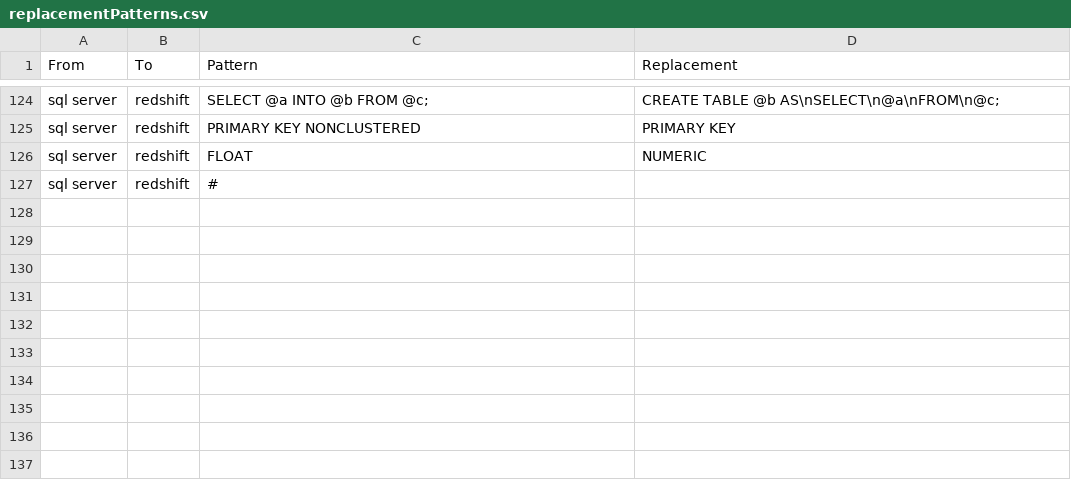
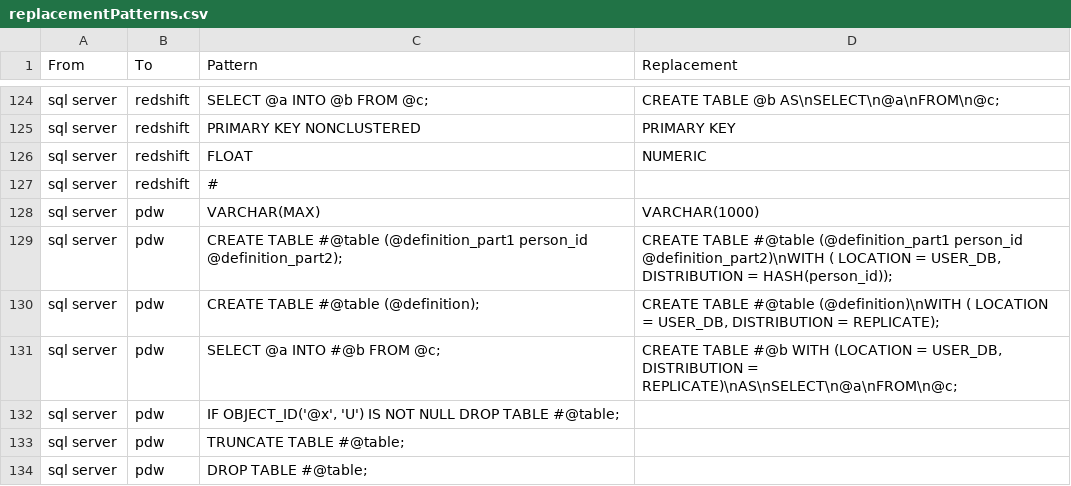
Before and after one commit to OHDSI/SqlRender, a CSV file: inst/csv/replacementPatterns.csv, drawn as a sheet; only a part is shown, gaps mark what is left out.

Commit message:
Added support for Microsoft PDW. Fixed a bug in the translation routine when replacement is of length zero.

```diff
--- a/inst/csv/replacementPatterns.csv
+++ b/inst/csv/replacementPatterns.csv
@@ -127 +127,8 @@ From,To,Pattern,Replacement
 "sql server","redshift","#",""
+"sql server","pdw","VARCHAR(MAX)","VARCHAR(1000)"
+"sql server","pdw","CREATE TABLE #@table (@definition_part1 person_id @definition_part2);","CREATE TABLE #@table (@definition_part1 person_id @definition_part2)\nWITH ( LOCATION = USER_DB, DISTRIBUTION = HASH(person_id));"
+"sql server","pdw","CREATE TABLE #@table (@definition);","CREATE TABLE #@table (@definition)\nWITH ( LOCATION = USER_DB, DISTRIBUTION = REPLICATE);"
+"sql server","pdw","SELECT @a INTO #@b FROM @c;","CREATE TABLE #@b WITH (LOCATION = USER_DB, DISTRIBUTION = REPLICATE)\nAS\nSELECT\n@a\nFROM\n@c;"
+"sql server","pdw","IF OBJECT_ID('@x', 'U') IS NOT NULL DROP TABLE #@table;",""
+"sql server","pdw","TRUNCATE TABLE #@table;",""
+"sql server","pdw","DROP TABLE #@table;",""
```
Also changed, not shown: 9 other files.
